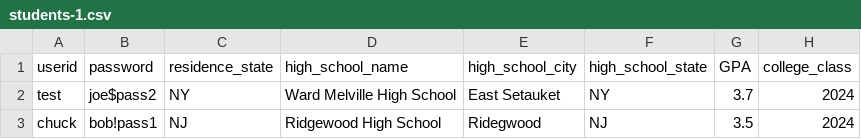
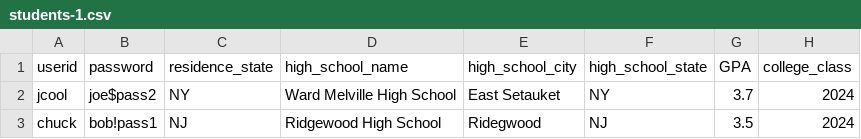
Before and after one commit to swuleung/c4me, a CSV file: back-end/assets/students-1.csv, drawn as a sheet; only a part is shown; the diff names each change by its address in the sheet, - before the commit and + after, or states it on an @@ line.

```diff
--- a/back-end/assets/students-1.csv
+++ b/back-end/assets/students-1.csv
-A2 (userid): test
+A2 (userid): jcool
```
Also changed, not shown: 3 other files.
